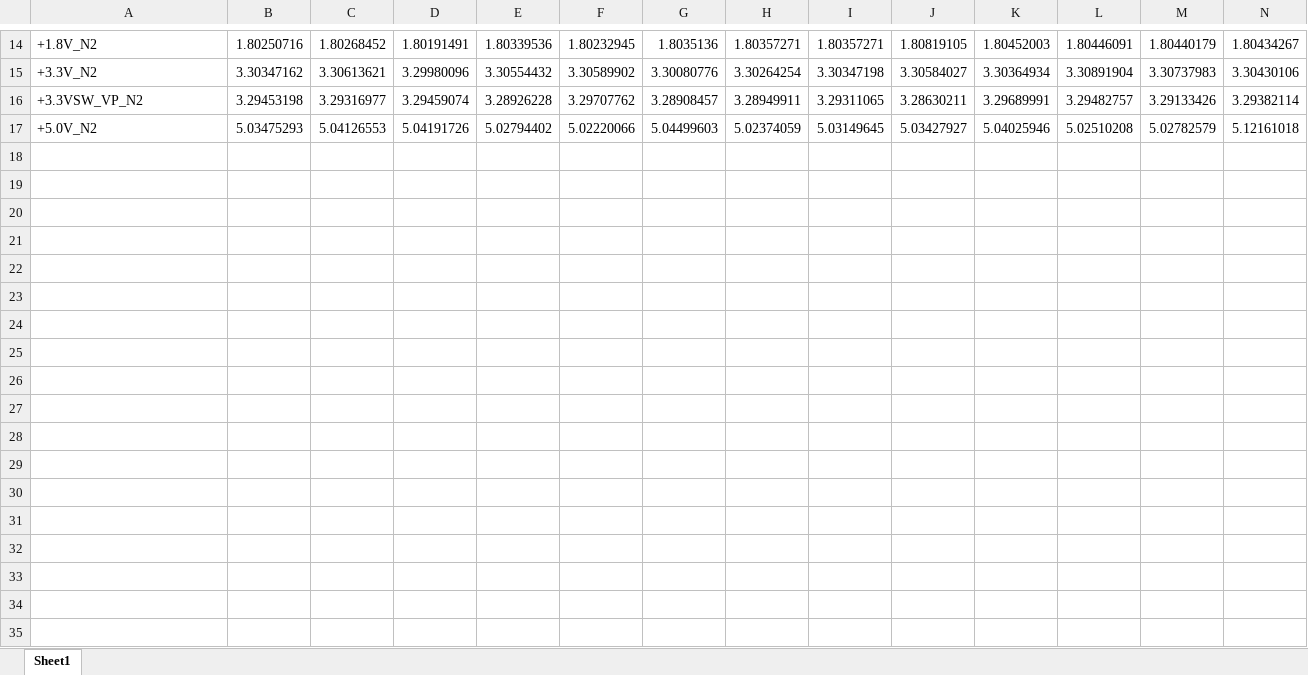
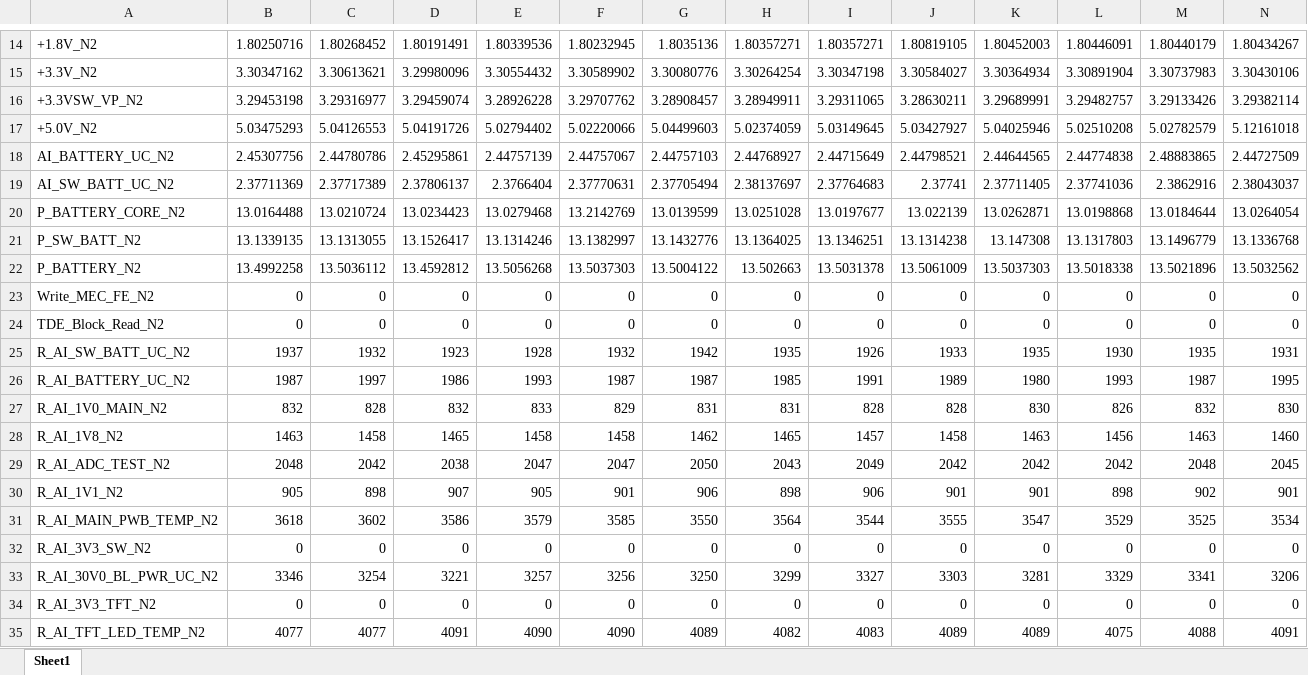
Before and after one commit to LucianoGP95/Python_Eiit_RyR, an Excel workbook: RyR_Generator/2_Results/Target.xlsx, sheet Sheet1, drawn as a sheet; only a part is shown, gaps mark what is left out; values as stored, in another font and other column widths than the file's, no borders; rows hold the shown columns only; the diff covers the shown part only; the diff names each change by its address in the sheet, - before the commit and + after, or states it on an @@ line.

Commit message:
vhn

```diff
--- a/RyR_Generator/2_Results/Target.xlsx (sheet Sheet1)
+++ b/RyR_Generator/2_Results/Target.xlsx (sheet Sheet1)
+row 18: AI_BATTERY_UC_N2 | 2.45307756 | 2.44780786 | 2.45295861 | 2.44757139 | 2.44757067 | 2.44757103 | 2.44768927 | 2.44715649 | 2.44798521 | 2.44644565 | 2.44774838 | 2.48883865 | 2.44727509
+row 19: AI_SW_BATT_UC_N2 | 2.37711369 | 2.37717389 | 2.37806137 | 2.3766404 | 2.37770631 | 2.37705494 | 2.38137697 | 2.37764683 | 2.37741 | 2.37711405 | 2.37741036 | 2.3862916 | 2.38043037
+row 20: P_BATTERY_CORE_N2 | 13.0164488 | 13.0210724 | 13.0234423 | 13.0279468 | 13.2142769 | 13.0139599 | 13.0251028 | 13.0197677 | 13.022139 | 13.0262871 | 13.0198868 | 13.0184644 | 13.0264054
+row 21: P_SW_BATT_N2 | 13.1339135 | 13.1313055 | 13.1526417 | 13.1314246 | 13.1382997 | 13.1432776 | 13.1364025 | 13.1346251 | 13.1314238 | 13.147308 | 13.1317803 | 13.1496779 | 13.1336768
+row 22: P_BATTERY_N2 | 13.4992258 | 13.5036112 | 13.4592812 | 13.5056268 | 13.5037303 | 13.5004122 | 13.502663 | 13.5031378 | 13.5061009 | 13.5037303 | 13.5018338 | 13.5021896 | 13.5032562
+row 23: Write_MEC_FE_N2 | 0 | 0 | 0 | 0 | 0 | 0 | 0 | 0 | 0 | 0 | 0 | 0 | 0
+row 24: TDE_Block_Read_N2 | 0 | 0 | 0 | 0 | 0 | 0 | 0 | 0 | 0 | 0 | 0 | 0 | 0
+row 25: R_AI_SW_BATT_UC_N2 | 1937 | 1932 | 1923 | 1928 | 1932 | 1942 | 1935 | 1926 | 1933 | 1935 | 1930 | 1935 | 1931
+row 26: R_AI_BATTERY_UC_N2 | 1987 | 1997 | 1986 | 1993 | 1987 | 1987 | 1985 | 1991 | 1989 | 1980 | 1993 | 1987 | 1995
+row 27: R_AI_1V0_MAIN_N2 | 832 | 828 | 832 | 833 | 829 | 831 | 831 | 828 | 828 | 830 | 826 | 832 | 830
+row 28: R_AI_1V8_N2 | 1463 | 1458 | 1465 | 1458 | 1458 | 1462 | 1465 | 1457 | 1458 | 1463 | 1456 | 1463 | 1460
+row 29: R_AI_ADC_TEST_N2 | 2048 | 2042 | 2038 | 2047 | 2047 | 2050 | 2043 | 2049 | 2042 | 2042 | 2042 | 2048 | 2045
+row 30: R_AI_1V1_N2 | 905 | 898 | 907 | 905 | 901 | 906 | 898 | 906 | 901 | 901 | 898 | 902 | 901
+row 31: R_AI_MAIN_PWB_TEMP_N2 | 3618 | 3602 | 3586 | 3579 | 3585 | 3550 | 3564 | 3544 | 3555 | 3547 | 3529 | 3525 | 3534
+row 32: R_AI_3V3_SW_N2 | 0 | 0 | 0 | 0 | 0 | 0 | 0 | 0 | 0 | 0 | 0 | 0 | 0
+row 33: R_AI_30V0_BL_PWR_UC_N2 | 3346 | 3254 | 3221 | 3257 | 3256 | 3250 | 3299 | 3327 | 3303 | 3281 | 3329 | 3341 | 3206
+row 34: R_AI_3V3_TFT_N2 | 0 | 0 | 0 | 0 | 0 | 0 | 0 | 0 | 0 | 0 | 0 | 0 | 0
+row 35: R_AI_TFT_LED_TEMP_N2 | 4077 | 4077 | 4091 | 4090 | 4090 | 4089 | 4082 | 4083 | 4089 | 4089 | 4075 | 4088 | 4091
```
Also changed, not shown: 14 added rows elsewhere in this sheet.
